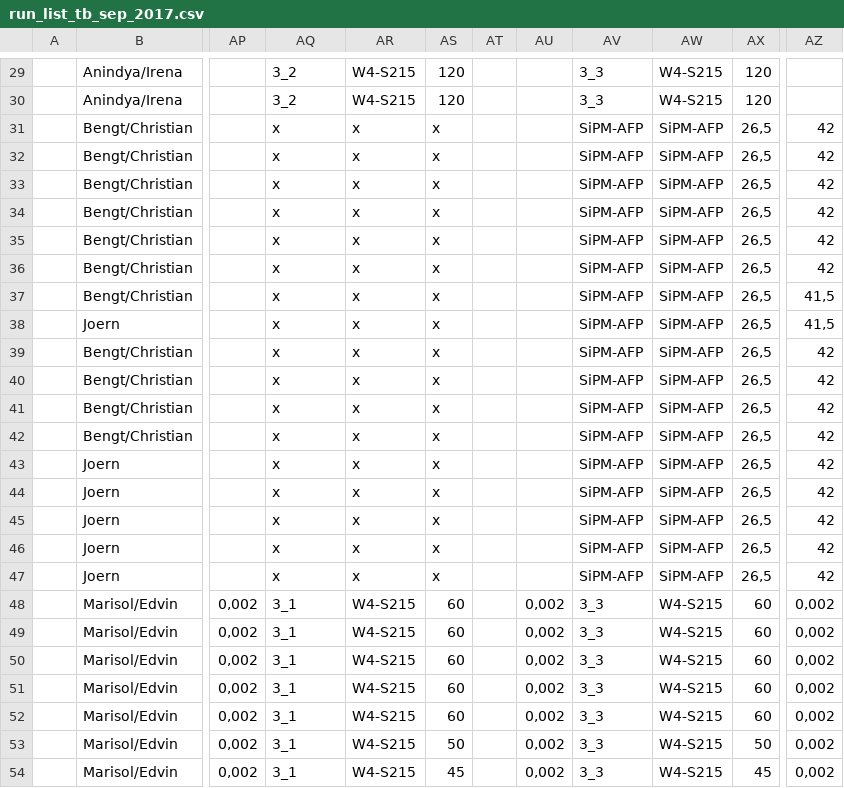
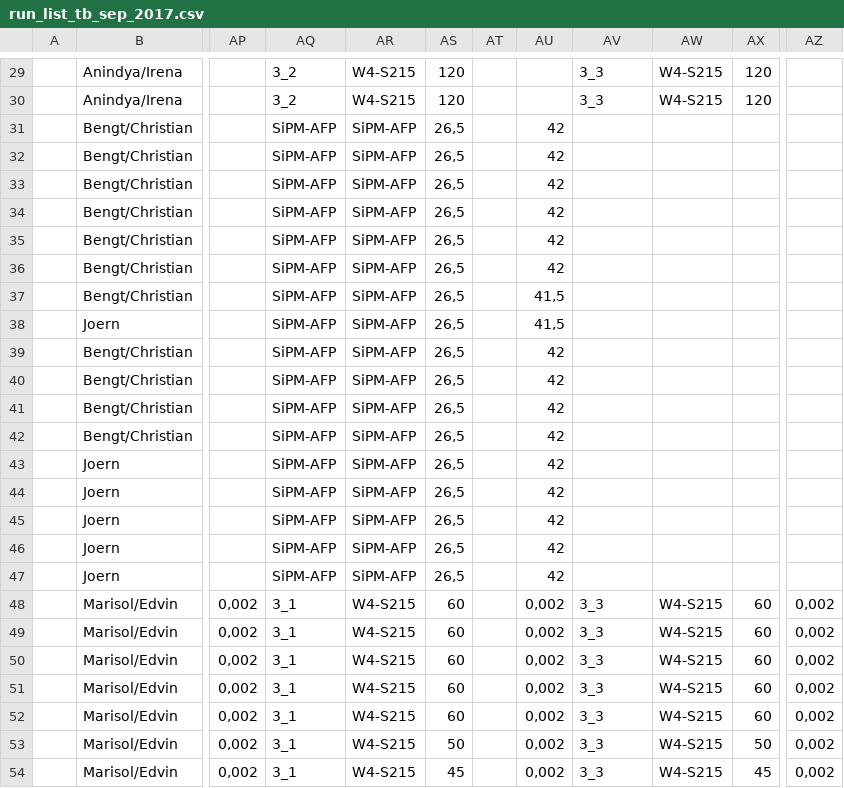
Before and after one commit to aszadaj/HGTD-Sensor-Performance-Analysis, a CSV file: resources/run_list_tb_sep_2017.csv, drawn as a sheet; only a part is shown, gaps mark what is left out; the diff names each change by its address in the sheet, - before the commit and + after, or states it on an @@ line.

```diff
--- a/resources/run_list_tb_sep_2017.csv
+++ b/resources/run_list_tb_sep_2017.csv
-AQ31:AQ47: x
+AQ31:AQ47: SiPM-AFP
-AR31:AR47: x
+AR31:AR47: SiPM-AFP
-AS31:AS47: x
+AS31:AS47: 26,5
-AU31:AU36: (empty)
+AU31:AU36: 42
-AV31:AV47: SiPM-AFP
+AV31:AV47: (empty)
-AW31:AW47: SiPM-AFP
+AW31:AW47: (empty)
-AX31:AX47: 26,5
+AX31:AX47: (empty)
-AZ31:AZ36: 42
+AZ31:AZ36: (empty)
-AU37:AU38: (empty)
+AU37:AU38: 41,5
-AZ37:AZ38: 41,5
+AZ37:AZ38: (empty)
-AU39:AU47: (empty)
+AU39:AU47: 42
-AZ39:AZ47: 42
+AZ39:AZ47: (empty)
```
Also changed, not shown: 10 other files.
